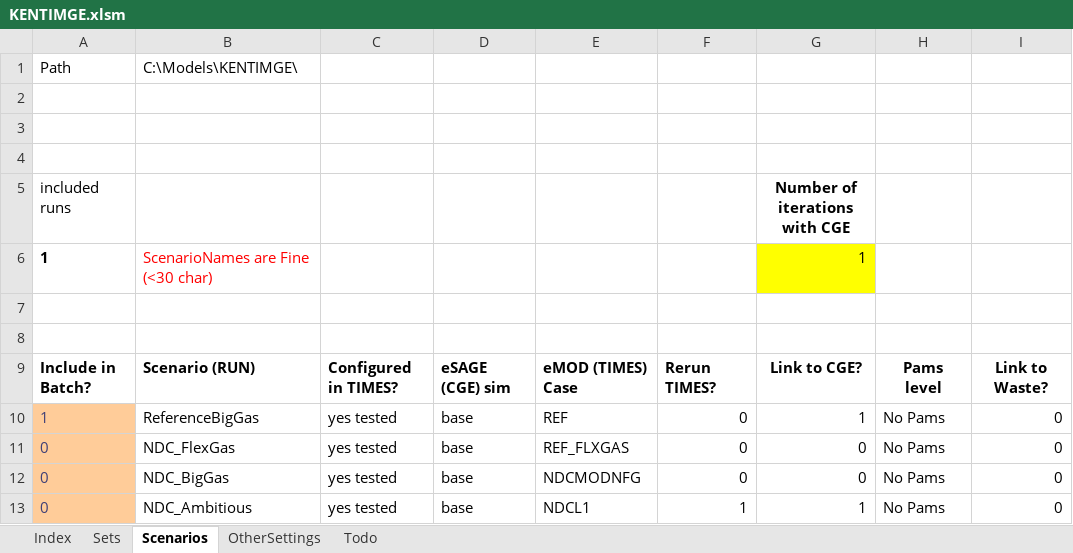
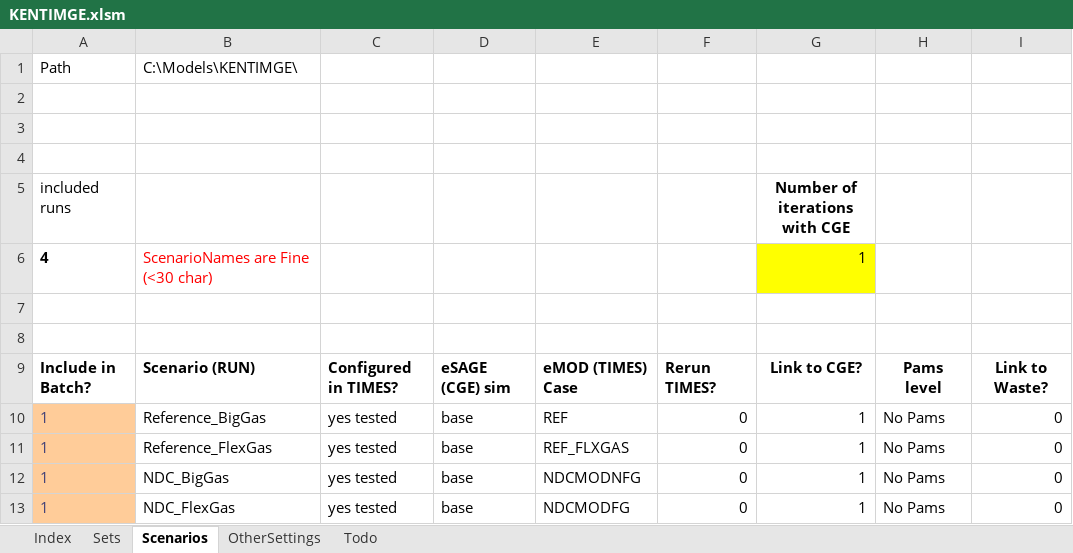
Before and after one commit to alisonERC/KENTIMGE, an Excel workbook: KENTIMGE.xlsm, sheet Scenarios, drawn as a sheet; only a part is shown; values as stored, in another font and other column widths than the file's, no borders; charts and pictures and conditional formats not drawn; the diff names each change by its address in the sheet, - before the commit and + after, or states it on an @@ line.

```diff
--- a/KENTIMGE.xlsm (sheet Scenarios)
+++ b/KENTIMGE.xlsm (sheet Scenarios)
-A6: 1
+A6: 4
-B10: ReferenceBigGas
+B10: Reference_BigGas
-A11:A13: 0
+A11:A13: 1
-B11: NDC_FlexGas
+B11: Reference_FlexGas
-G11:G12: 0
+G11:G12: 1
-B13: NDC_Ambitious
+B13: NDC_FlexGas
-E13: NDCL1
+E13: NDCMODFG
-F13: 1
+F13: 0
```
Also changed, not shown: sheet Sets, KENTIM/DataSpreadsheets/LNG_Checks.xlsx, 29 other files.
